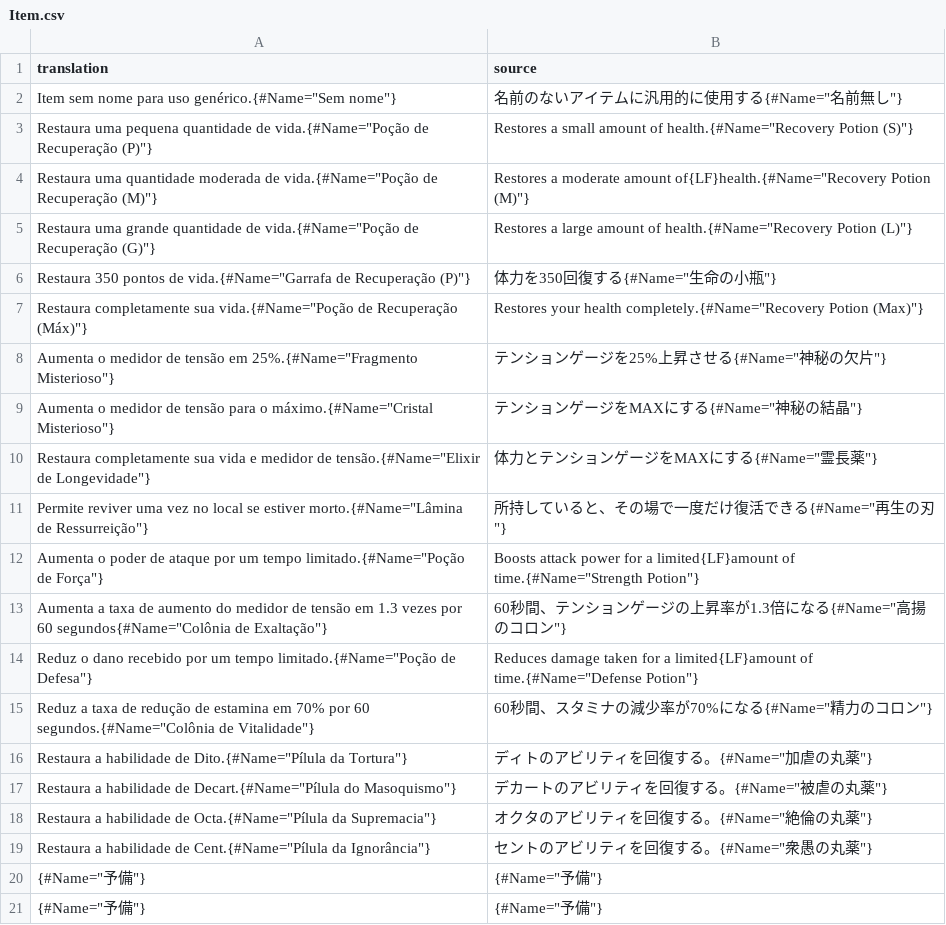
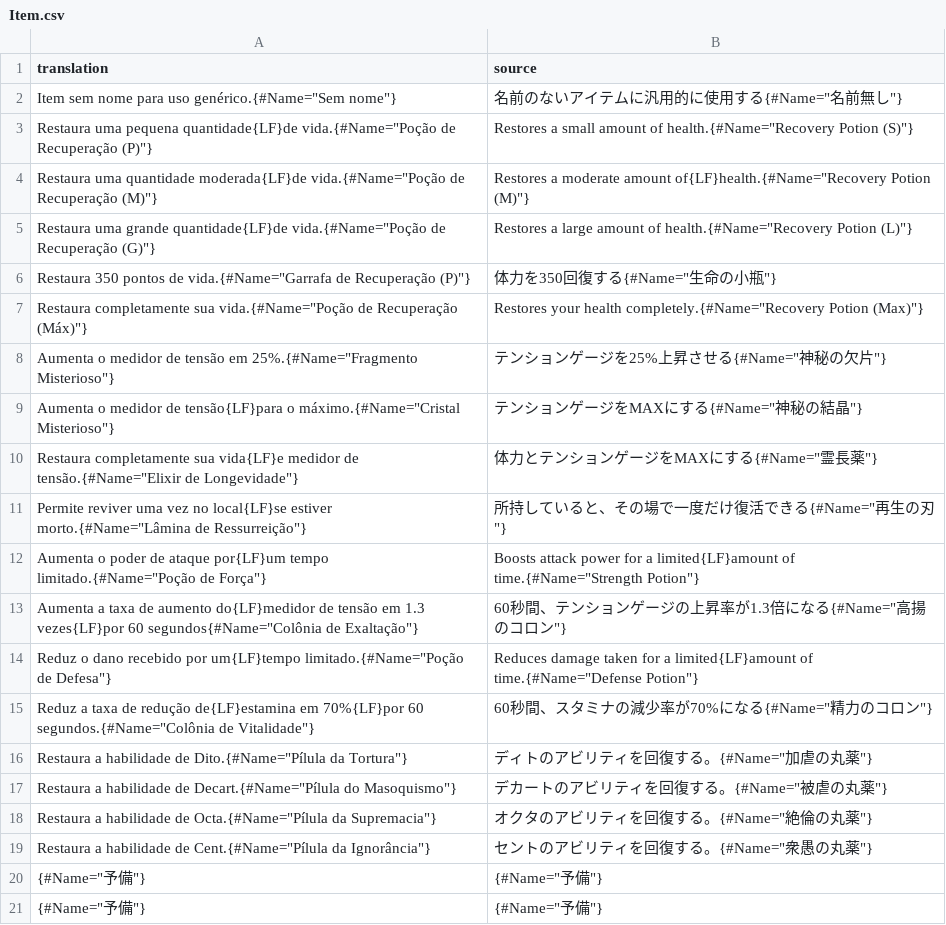
Before and after one commit to Arekushi/drakengard-3-pt-br-translation, a CSV file: texts/translation/Item.csv, drawn as a sheet; only a part is shown.

Commit message:
📚 Add some break lines

```diff
--- a/texts/translation/Item.csv
+++ b/texts/translation/Item.csv
@@ -2,5 +2,5 @@
 "Item sem nome para uso genérico.{#Name=""Sem nome""}","名前のないアイテムに汎用的に使用する{#Name=""名前無し""}"
-"Restaura uma pequena quantidade de vida.{#Name=""Poção de Recuperação (P)""}","Restores a small amount of health.{#Name=""Recovery Potion (S)""}"
-"Restaura uma quantidade moderada de vida.{#Name=""Poção de Recuperação (M)""}","Restores a moderate amount of{LF}health.{#Name=""Recovery Potion (M)""}"
-"Restaura uma grande quantidade de vida.{#Name=""Poção de Recuperação (G)""}","Restores a large amount of health.{#Name=""Recovery Potion (L)""}"
+"Restaura uma pequena quantidade{LF}de vida.{#Name=""Poção de Recuperação (P)""}","Restores a small amount of health.{#Name=""Recovery Potion (S)""}"
+"Restaura uma quantidade moderada{LF}de vida.{#Name=""Poção de Recuperação (M)""}","Restores a moderate amount of{LF}health.{#Name=""Recovery Potion (M)""}"
+"Restaura uma grande quantidade{LF}de vida.{#Name=""Poção de Recuperação (G)""}","Restores a large amount of health.{#Name=""Recovery Potion (L)""}"
 "Restaura 350 pontos de vida.{#Name=""Garrafa de Recuperação (P)""}","体力を350回復する{#Name=""生命の小瓶""}"
@@ -8,9 +8,9 @@
 "Aumenta o medidor de tensão em 25%.{#Name=""Fragmento Misterioso""}","テンションゲージを25%上昇させる{#Name=""神秘の欠片""}"
-"Aumenta o medidor de tensão para o máximo.{#Name=""Cristal Misterioso""}","テンションゲージをMAXにする{#Name=""神秘の結晶""}"
-"Restaura completamente sua vida e medidor de tensão.{#Name=""Elixir de Longevidade""}","体力とテンションゲージをMAXにする{#Name=""霊長薬""}"
-"Permite reviver uma vez no local se estiver morto.{#Name=""Lâmina de Ressurreição""}","所持していると、その場で一度だけ復活できる{#Name=""再生の刃""}"
-"Aumenta o poder de ataque por um tempo limitado.{#Name=""Poção de Força""}","Boosts attack power for a limited{LF}amount of time.{#Name=""Strength Potion""}"
-"Aumenta a taxa de aumento do medidor de tensão em 1.3 vezes por 60 segundos{#Name=""Colônia de Exaltação""}","60秒間、テンションゲージの上昇率が1.3倍になる{#Name=""高揚のコロン""}"
-"Reduz o dano recebido por um tempo limitado.{#Name=""Poção de Defesa""}","Reduces damage taken for a limited{LF}amount of time.{#Name=""Defense Potion""}"
-"Reduz a taxa de redução de estamina em 70% por 60 segundos.{#Name=""Colônia de Vitalidade""}","60秒間、スタミナの減少率が70%になる{#Name=""精力のコロン""}"
+"Aumenta o medidor de tensão{LF}para o máximo.{#Name=""Cristal Misterioso""}","テンションゲージをMAXにする{#Name=""神秘の結晶""}"
+"Restaura completamente sua vida{LF}e medidor de tensão.{#Name=""Elixir de Longevidade""}","体力とテンションゲージをMAXにする{#Name=""霊長薬""}"
+"Permite reviver uma vez no local{LF}se estiver morto.{#Name=""Lâmina de Ressurreição""}","所持していると、その場で一度だけ復活できる{#Name=""再生の刃""}"
+"Aumenta o poder de ataque por{LF}um tempo limitado.{#Name=""Poção de Força""}","Boosts attack power for a limited{LF}amount of time.{#Name=""Strength Potion""}"
+"Aumenta a taxa de aumento do{LF}medidor de tensão em 1.3 vezes{LF}por 60 segundos{#Name=""Colônia de Exaltação""}","60秒間、テンションゲージの上昇率が1.3倍になる{#Name=""高揚のコロン""}"
+"Reduz o dano recebido por um{LF}tempo limitado.{#Name=""Poção de Defesa""}","Reduces damage taken for a limited{LF}amount of time.{#Name=""Defense Potion""}"
+"Reduz a taxa de redução de{LF}estamina em 70%{LF}por 60 segundos.{#Name=""Colônia de Vitalidade""}","60秒間、スタミナの減少率が70%になる{#Name=""精力のコロン""}"
 "Restaura a habilidade de Dito.{#Name=""Pílula da Tortura""}","ディトのアビリティを回復する。{#Name=""加虐の丸薬""}"
```
